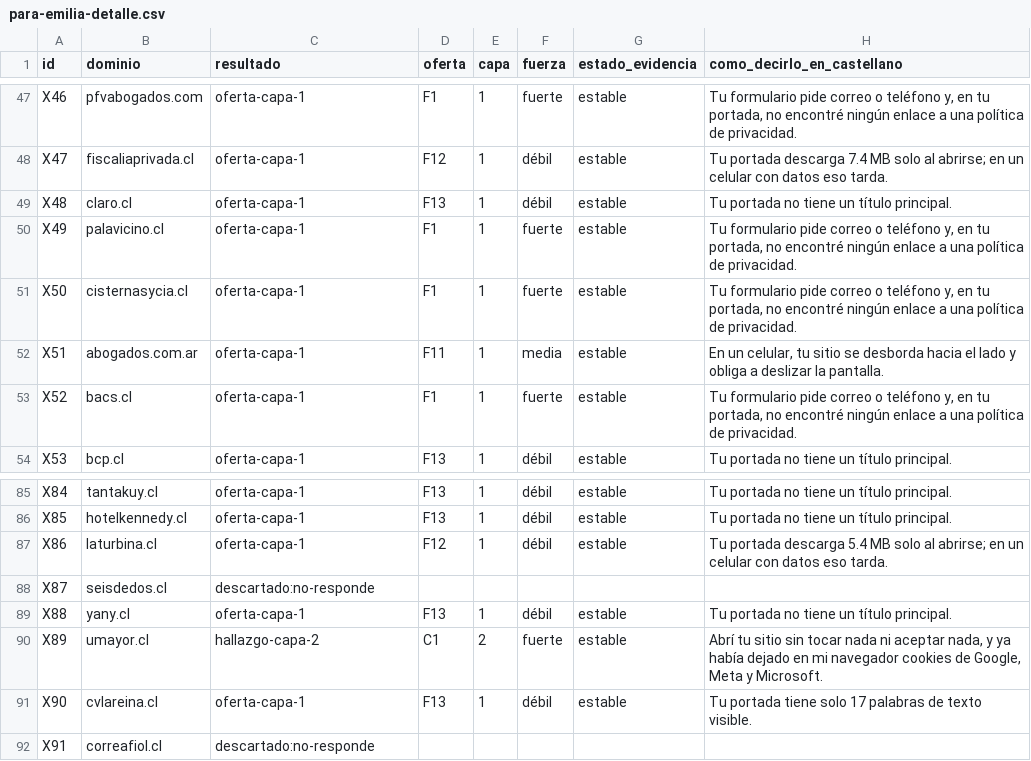
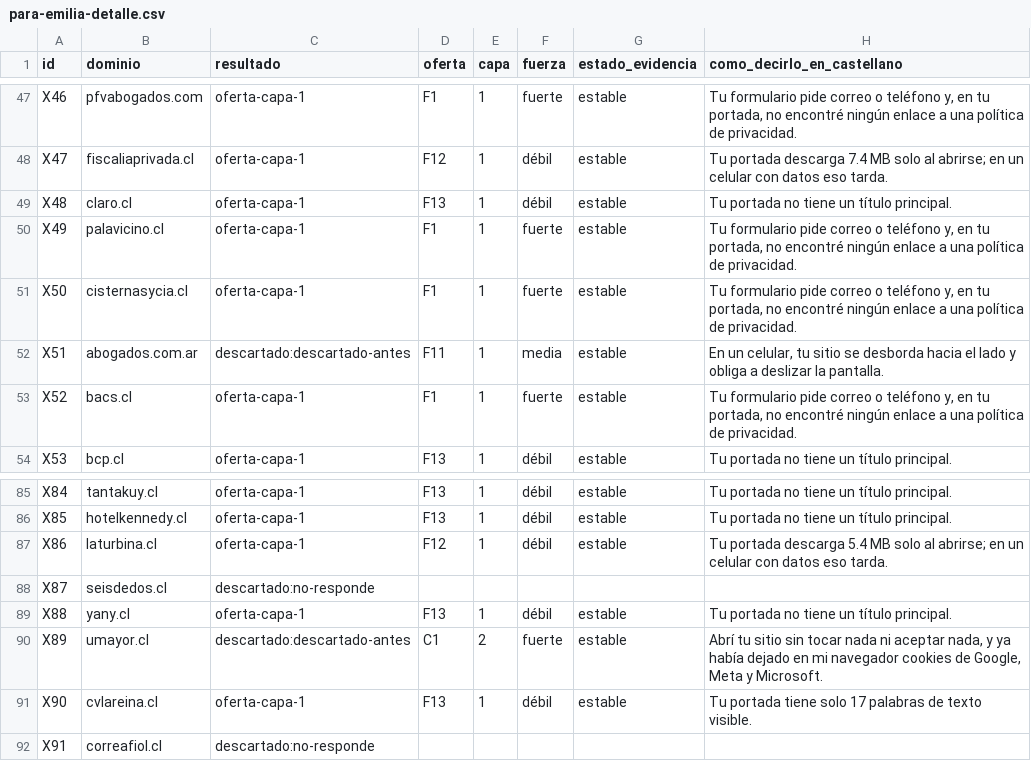
Before and after one commit to rvalleespin/spindlelab, a CSV file: marketing/motor-revision-previa/entregas/para-emilia-2026-10-16-contactos-existentes/para-emilia-detalle.csv, drawn as a sheet; only a part is shown, gaps mark what is left out; the diff covers the shown part only; the diff names each change by its address in the sheet, - before the commit and + after, or states it on an @@ line.

```diff
--- a/marketing/motor-revision-previa/entregas/para-emilia-2026-10-16-contactos-existentes/para-emilia-detalle.csv
+++ b/marketing/motor-revision-previa/entregas/para-emilia-2026-10-16-contactos-existentes/para-emilia-detalle.csv
-C52 (resultado): oferta-capa-1
+C52 (resultado): descartado:descartado-antes
-C90 (resultado): hallazgo-capa-2
+C90 (resultado): descartado:descartado-antes
```
Also changed, not shown: 9 edited cells elsewhere in this file, marketing/motor-revision-previa/entregas/para-emilia-2026-10-16-contactos-existentes/para-emilia.csv, 3 other files.
